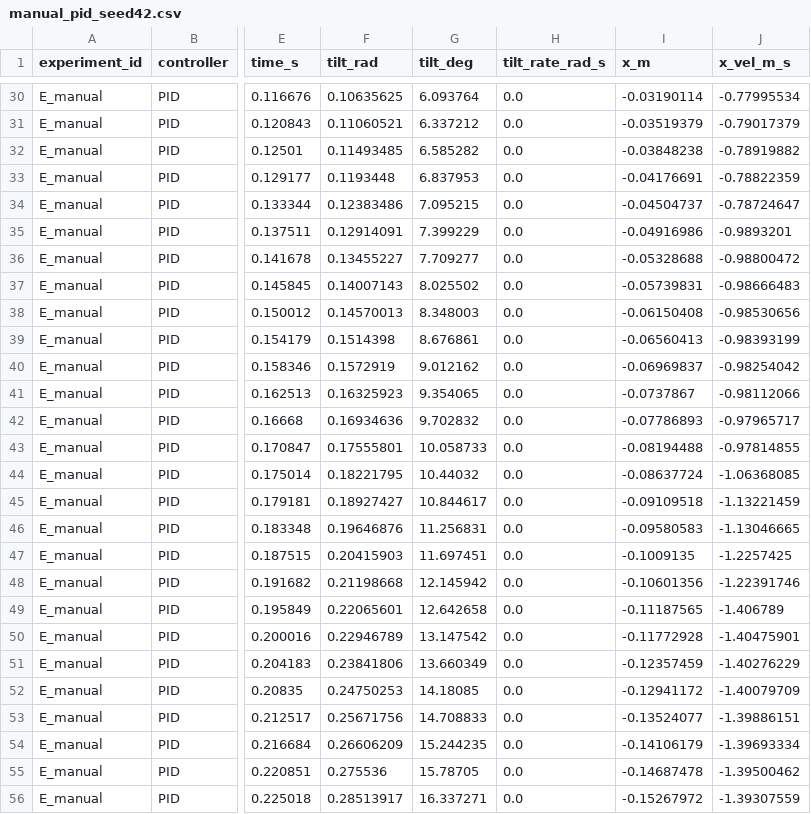
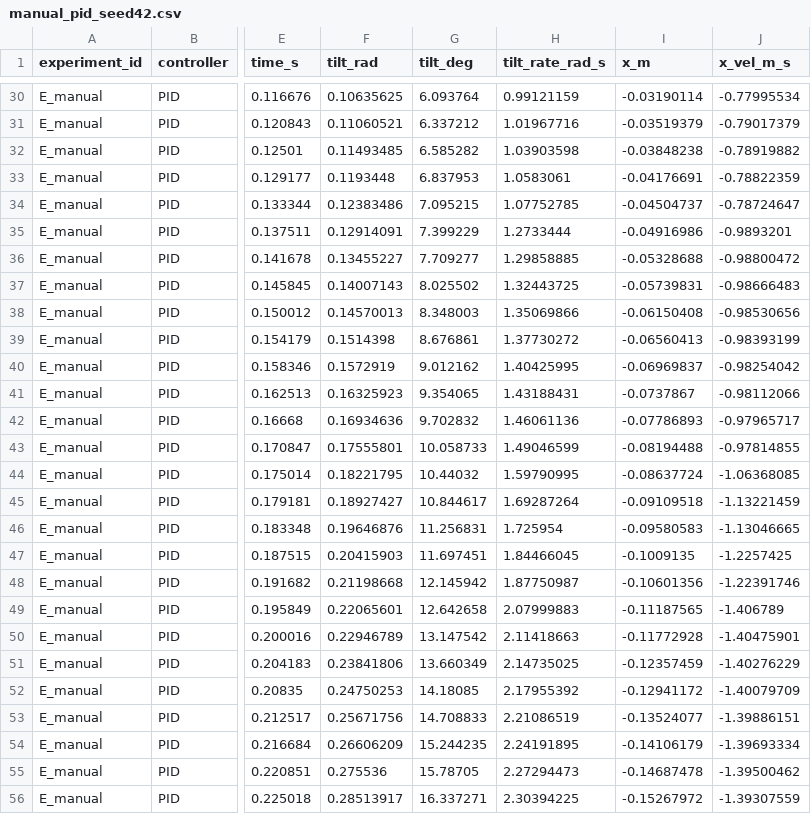
Before and after one commit to ampratapsingh/self-balancing-two-wheel-robot, a CSV file: results/data/manual/manual_pid_seed42.csv, drawn as a sheet; only a part is shown, gaps mark what is left out; the diff covers the shown part only; the diff names each change by its address in the sheet, - before the commit and + after, or states it on an @@ line.

```diff
--- a/results/data/manual/manual_pid_seed42.csv
+++ b/results/data/manual/manual_pid_seed42.csv
-H30 (tilt_rate_rad_s): 0.0
+H30 (tilt_rate_rad_s): 0.99121159
-H31 (tilt_rate_rad_s): 0.0
+H31 (tilt_rate_rad_s): 1.01967716
-H32 (tilt_rate_rad_s): 0.0
+H32 (tilt_rate_rad_s): 1.03903598
-H33 (tilt_rate_rad_s): 0.0
+H33 (tilt_rate_rad_s): 1.0583061
-H34 (tilt_rate_rad_s): 0.0
+H34 (tilt_rate_rad_s): 1.07752785
-H35 (tilt_rate_rad_s): 0.0
+H35 (tilt_rate_rad_s): 1.2733444
-H36 (tilt_rate_rad_s): 0.0
+H36 (tilt_rate_rad_s): 1.29858885
-H37 (tilt_rate_rad_s): 0.0
+H37 (tilt_rate_rad_s): 1.32443725
-H38 (tilt_rate_rad_s): 0.0
+H38 (tilt_rate_rad_s): 1.35069866
-H39 (tilt_rate_rad_s): 0.0
+H39 (tilt_rate_rad_s): 1.37730272
-H40 (tilt_rate_rad_s): 0.0
+H40 (tilt_rate_rad_s): 1.40425995
-H41 (tilt_rate_rad_s): 0.0
+H41 (tilt_rate_rad_s): 1.43188431
-H42 (tilt_rate_rad_s): 0.0
+H42 (tilt_rate_rad_s): 1.46061136
-H43 (tilt_rate_rad_s): 0.0
+H43 (tilt_rate_rad_s): 1.49046599
-H44 (tilt_rate_rad_s): 0.0
+H44 (tilt_rate_rad_s): 1.59790995
-H45 (tilt_rate_rad_s): 0.0
+H45 (tilt_rate_rad_s): 1.69287264
-H46 (tilt_rate_rad_s): 0.0
+H46 (tilt_rate_rad_s): 1.725954
-H47 (tilt_rate_rad_s): 0.0
+H47 (tilt_rate_rad_s): 1.84466045
-H48 (tilt_rate_rad_s): 0.0
+H48 (tilt_rate_rad_s): 1.87750987
-H49 (tilt_rate_rad_s): 0.0
+H49 (tilt_rate_rad_s): 2.07999883
-H50 (tilt_rate_rad_s): 0.0
+H50 (tilt_rate_rad_s): 2.11418663
-H51 (tilt_rate_rad_s): 0.0
+H51 (tilt_rate_rad_s): 2.14735025
-H52 (tilt_rate_rad_s): 0.0
+H52 (tilt_rate_rad_s): 2.17955392
-H53 (tilt_rate_rad_s): 0.0
+H53 (tilt_rate_rad_s): 2.21086519
-H54 (tilt_rate_rad_s): 0.0
+H54 (tilt_rate_rad_s): 2.24191895
-H55 (tilt_rate_rad_s): 0.0
+H55 (tilt_rate_rad_s): 2.27294473
-H56 (tilt_rate_rad_s): 0.0
+H56 (tilt_rate_rad_s): 2.30394225
```
Also changed, not shown: 65 edited cells elsewhere in this file, results/data/manual/manual_none_seed42.csv, 10 other files.
